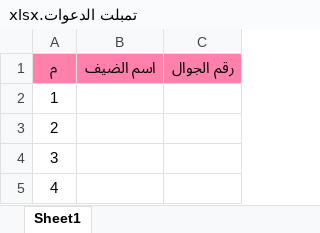
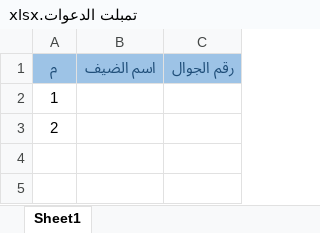
Before and after one commit to yaraalsiamy1/event-invitation-system, an Excel workbook: تمبلت الدعوات.xlsx, sheet Sheet1, drawn as a sheet; values as stored, in another font and other column widths than the file's, no borders; table styles not drawn; the diff names each change by its address in the sheet, - before the commit and + after, or states it on an @@ line.

```diff
--- a/تمبلت الدعوات.xlsx (sheet Sheet1)
+++ b/تمبلت الدعوات.xlsx (sheet Sheet1)
@@ A1:C1 fill: #FF81AB → #9DC3E6, text colour: black → #1F4E79 @@
-row 4: 3
-row 5: 4
```
Also changed, not shown: 8 other files.
